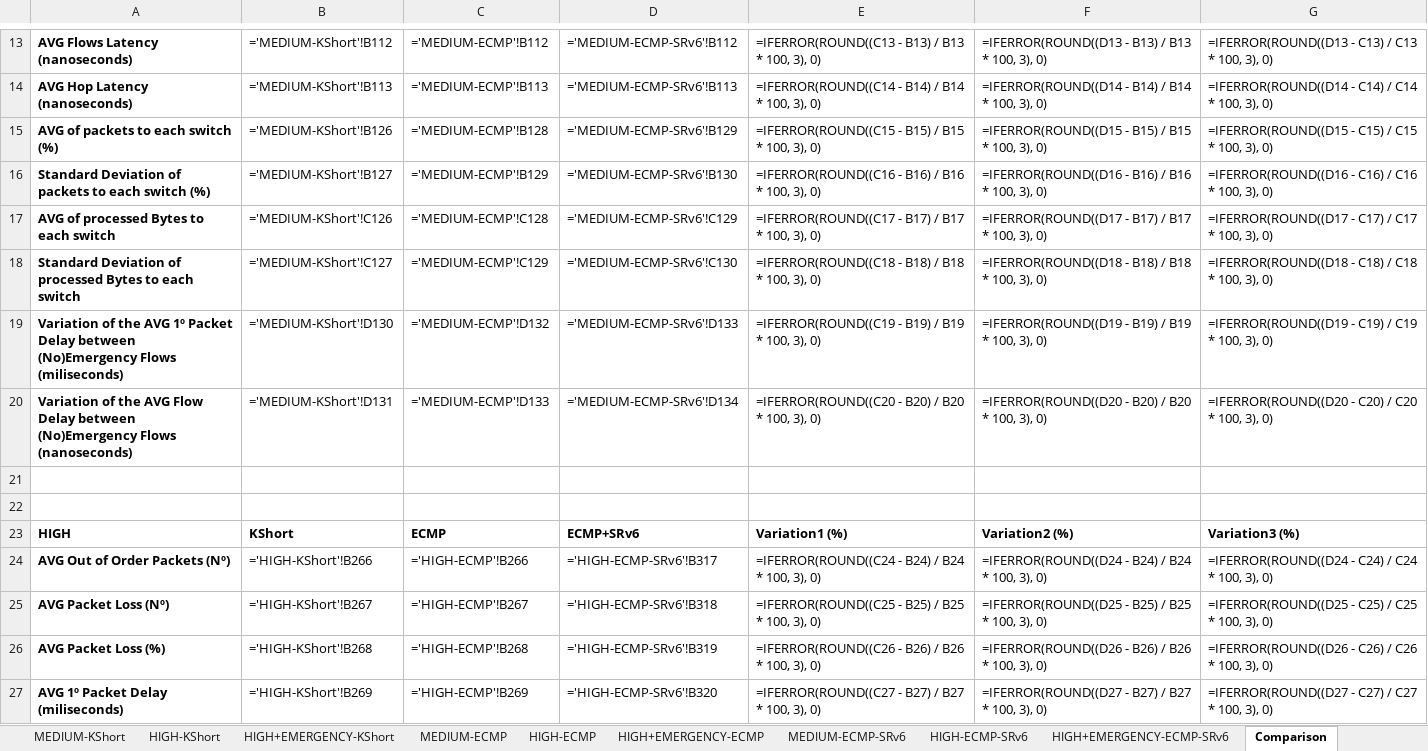
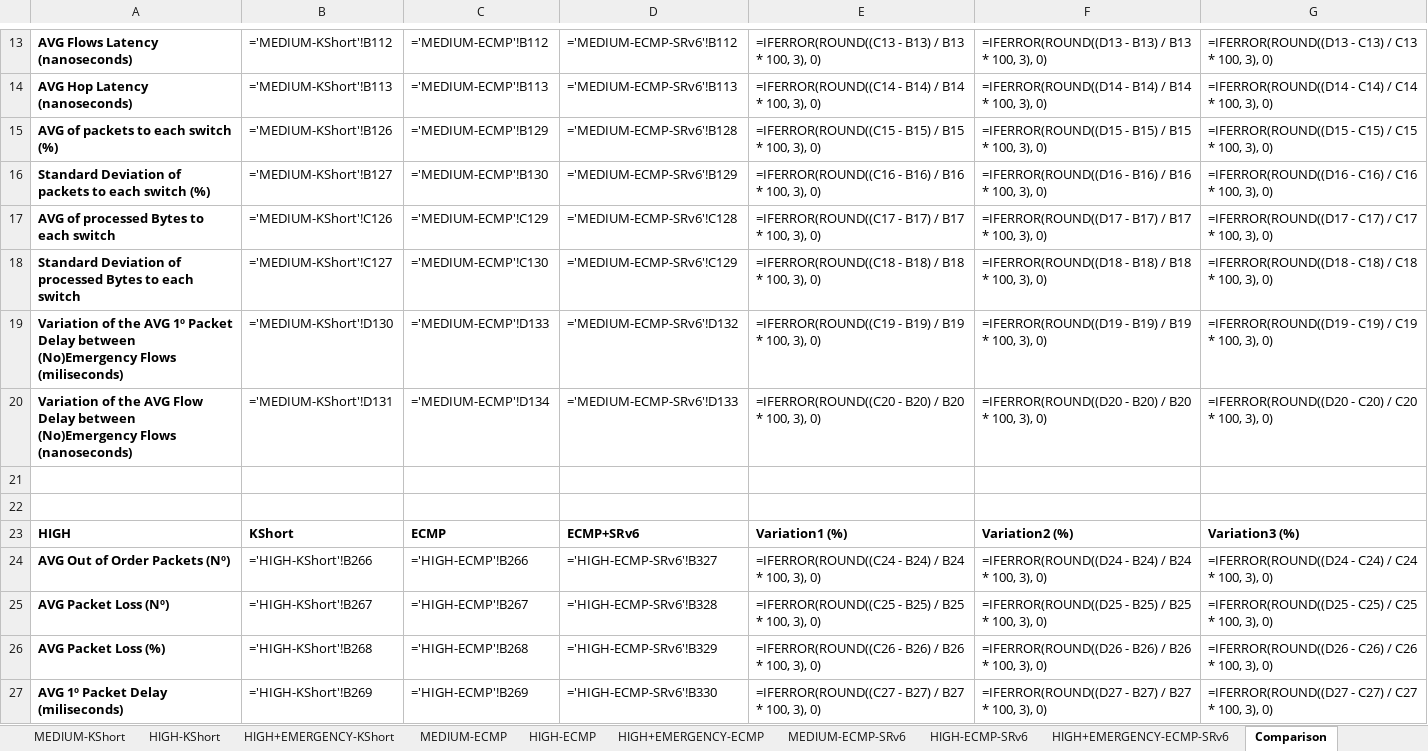
Before and after one commit to davidcc73/p4-srv6-INT, an Excel workbook: INT/results/final_results.xlsx, sheet Comparison, drawn as a sheet; only a part is shown, gaps mark what is left out; values as stored, in another font and other column widths than the file's, no borders; formulas without a stored value are shown as written; the diff covers the shown part only; the diff names each change by its address in the sheet, - before the commit and + after, or states it on an @@ line.

```diff
--- a/INT/results/final_results.xlsx (sheet Comparison)
+++ b/INT/results/final_results.xlsx (sheet Comparison)
-C15: ='MEDIUM-ECMP'!B128
+C15: ='MEDIUM-ECMP'!B129
-D15: ='MEDIUM-ECMP-SRv6'!B129
+D15: ='MEDIUM-ECMP-SRv6'!B128
-C16: ='MEDIUM-ECMP'!B129
+C16: ='MEDIUM-ECMP'!B130
-D16: ='MEDIUM-ECMP-SRv6'!B130
+D16: ='MEDIUM-ECMP-SRv6'!B129
-C17: ='MEDIUM-ECMP'!C128
+C17: ='MEDIUM-ECMP'!C129
-D17: ='MEDIUM-ECMP-SRv6'!C129
+D17: ='MEDIUM-ECMP-SRv6'!C128
-C18: ='MEDIUM-ECMP'!C129
+C18: ='MEDIUM-ECMP'!C130
-D18: ='MEDIUM-ECMP-SRv6'!C130
+D18: ='MEDIUM-ECMP-SRv6'!C129
-C19: ='MEDIUM-ECMP'!D132
+C19: ='MEDIUM-ECMP'!D133
-D19: ='MEDIUM-ECMP-SRv6'!D133
+D19: ='MEDIUM-ECMP-SRv6'!D132
-C20: ='MEDIUM-ECMP'!D133
+C20: ='MEDIUM-ECMP'!D134
-D20: ='MEDIUM-ECMP-SRv6'!D134
+D20: ='MEDIUM-ECMP-SRv6'!D133
-D24: ='HIGH-ECMP-SRv6'!B317
+D24: ='HIGH-ECMP-SRv6'!B327
-D25: ='HIGH-ECMP-SRv6'!B318
+D25: ='HIGH-ECMP-SRv6'!B328
-D26: ='HIGH-ECMP-SRv6'!B319
+D26: ='HIGH-ECMP-SRv6'!B329
-D27: ='HIGH-ECMP-SRv6'!B320
+D27: ='HIGH-ECMP-SRv6'!B330
```
Also changed, not shown: 36 edited cells elsewhere in this sheet, sheet HIGH+EMERGENCY-ECMP-SRv6, sheet HIGH+EMERGENCY-ECMP, sheet HIGH-ECMP-SRv6, sheet HIGH-ECMP, sheet MEDIUM-ECMP, sheet MEDIUM-ECMP-SRv6, 9 other files.
